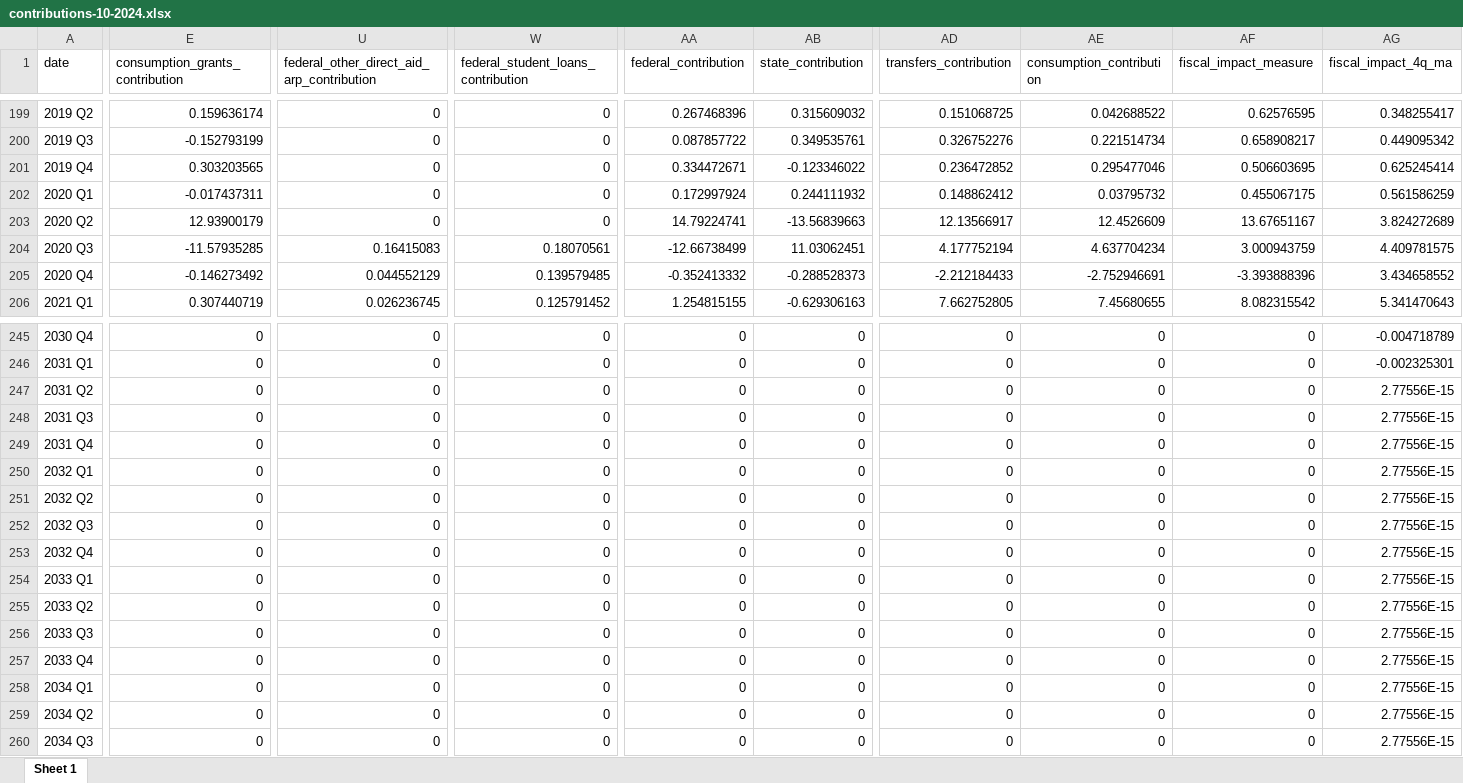
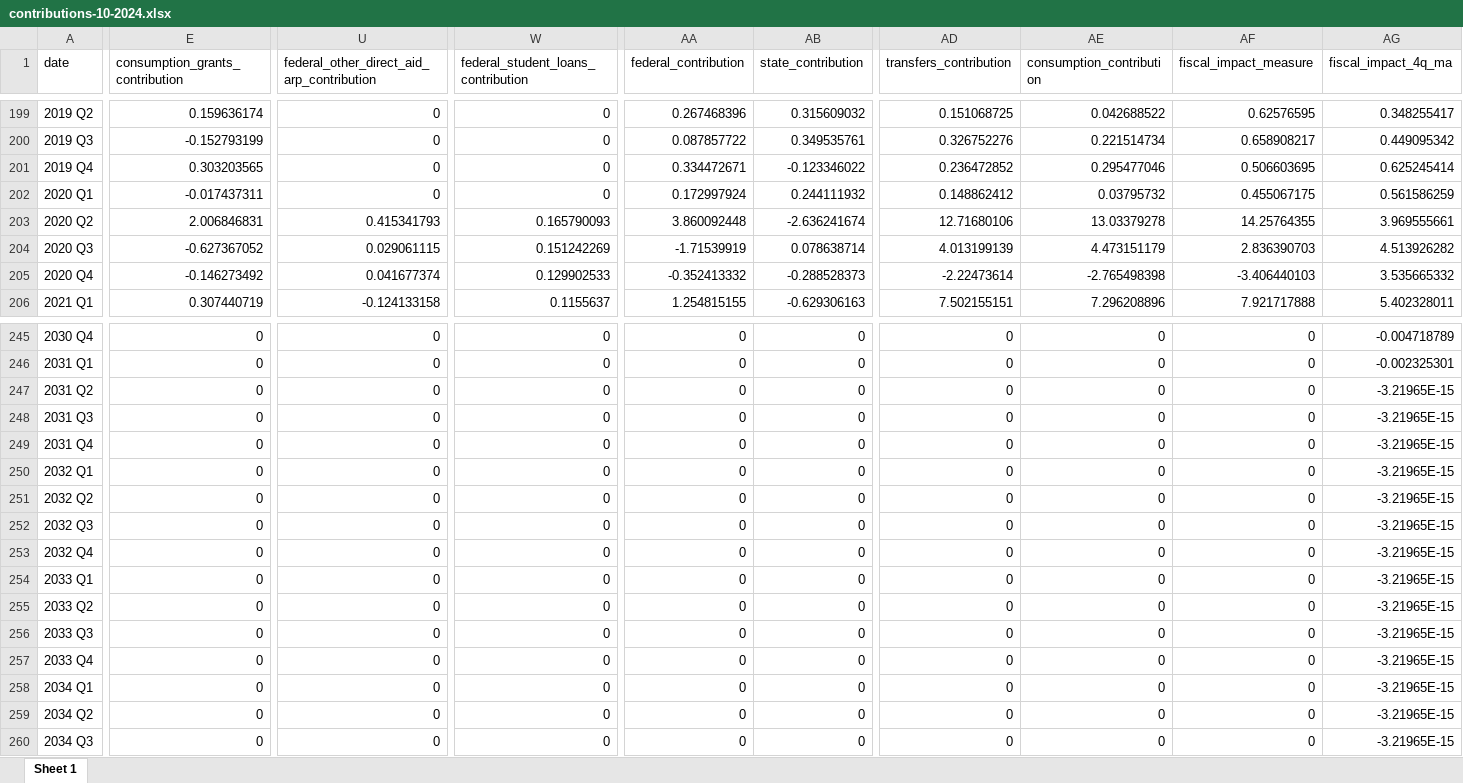
Before and after one commit to malcalakovalski/fim-pkg, an Excel workbook: results/10-2024/beta/contributions-10-2024.xlsx, sheet Sheet 1, drawn as a sheet; only a part is shown, gaps mark what is left out; values as stored, in another font and other column widths than the file's, no borders; the diff covers the shown part only; the diff names each change by its address in the sheet, - before the commit and + after, or states it on an @@ line.

```diff
--- a/results/10-2024/beta/contributions-10-2024.xlsx (sheet Sheet 1)
+++ b/results/10-2024/beta/contributions-10-2024.xlsx (sheet Sheet 1)
-E203 (consumption_grants_contribution): 12.93900179
+E203 (consumption_grants_contribution): 2.006846831
-U203: 0
+U203: 0.415341793
-W203: 0
+W203: 0.165790093
-AA203 (federal_contribution): 14.79224741
+AA203 (federal_contribution): 3.860092448
-AB203 (state_contribution): -13.56839663
+AB203 (state_contribution): -2.636241674
-AD203 (transfers_contribution): 12.13566917
+AD203 (transfers_contribution): 12.71680106
-AE203 (consumption_contribution): 12.4526609
+AE203 (consumption_contribution): 13.03379278
-AF203 (fiscal_impact_measure): 13.67651167
+AF203 (fiscal_impact_measure): 14.25764355
-AG203 (fiscal_impact_4q_ma): 3.824272689
+AG203 (fiscal_impact_4q_ma): 3.969555661
-E204 (consumption_grants_contribution): -11.57935285
+E204 (consumption_grants_contribution): -0.627367052
-U204: 0.16415083
+U204: 0.029061115
-W204: 0.18070561
+W204: 0.151242269
-AA204 (federal_contribution): -12.66738499
+AA204 (federal_contribution): -1.71539919
-AB204 (state_contribution): 11.03062451
+AB204 (state_contribution): 0.078638714
-AD204 (transfers_contribution): 4.177752194
+AD204 (transfers_contribution): 4.013199139
-AE204 (consumption_contribution): 4.637704234
+AE204 (consumption_contribution): 4.473151179
-AF204 (fiscal_impact_measure): 3.000943759
+AF204 (fiscal_impact_measure): 2.836390703
-AG204 (fiscal_impact_4q_ma): 4.409781575
+AG204 (fiscal_impact_4q_ma): 4.513926282
-U205: 0.044552129
+U205: 0.041677374
-W205: 0.139579485
+W205: 0.129902533
-AD205 (transfers_contribution): -2.212184433
+AD205 (transfers_contribution): -2.22473614
-AE205 (consumption_contribution): -2.752946691
+AE205 (consumption_contribution): -2.765498398
-AF205 (fiscal_impact_measure): -3.393888396
+AF205 (fiscal_impact_measure): -3.406440103
-AG205 (fiscal_impact_4q_ma): 3.434658552
+AG205 (fiscal_impact_4q_ma): 3.535665332
-U206: 0.026236745
+U206: -0.124133158
-W206: 0.125791452
+W206: 0.1155637
-AD206 (transfers_contribution): 7.662752805
+AD206 (transfers_contribution): 7.502155151
-AE206 (consumption_contribution): 7.45680655
+AE206 (consumption_contribution): 7.296208896
-AF206 (fiscal_impact_measure): 8.082315542
+AF206 (fiscal_impact_measure): 7.921717888
-AG206 (fiscal_impact_4q_ma): 5.341470643
+AG206 (fiscal_impact_4q_ma): 5.402328011
-AG247:AG260 (fiscal_impact_4q_ma): 2.77556E-15
+AG247:AG260 (fiscal_impact_4q_ma): -3.21965E-15
```
Also changed, not shown: 204 edited cells elsewhere in this sheet, projections_check.xlsx, results/10-2024/beta/inputs-10-2024.xlsx, 17 other files.
